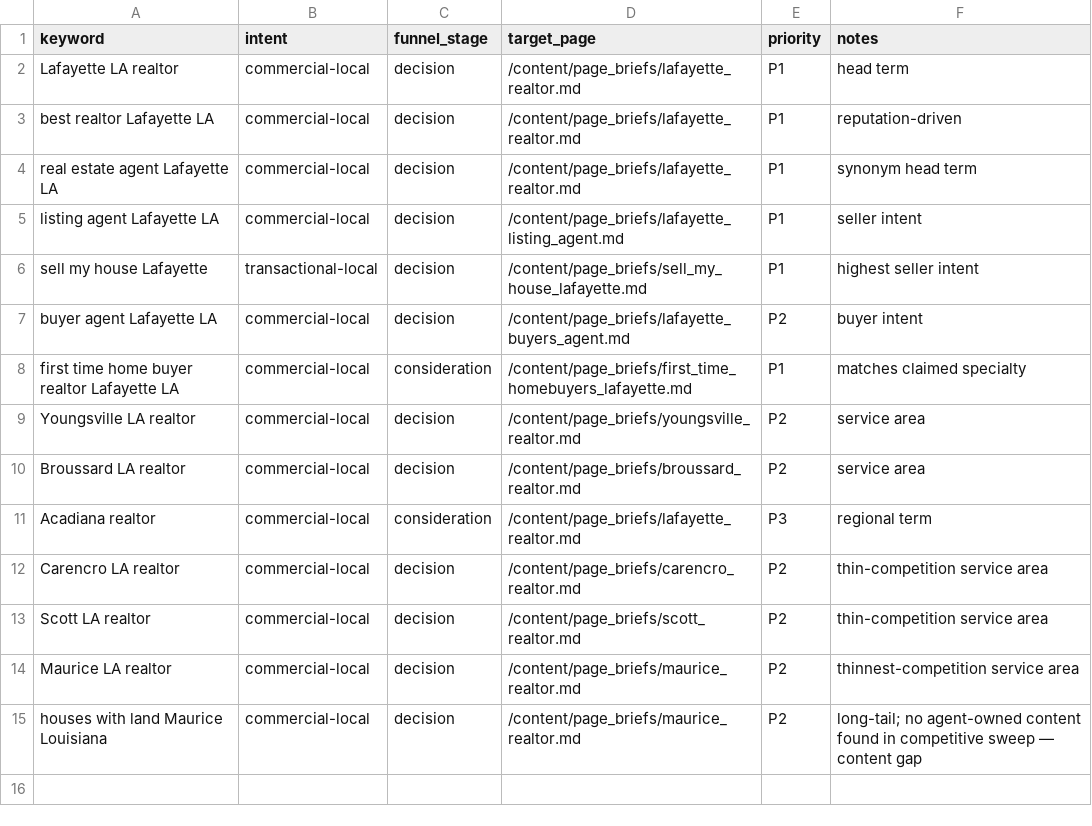
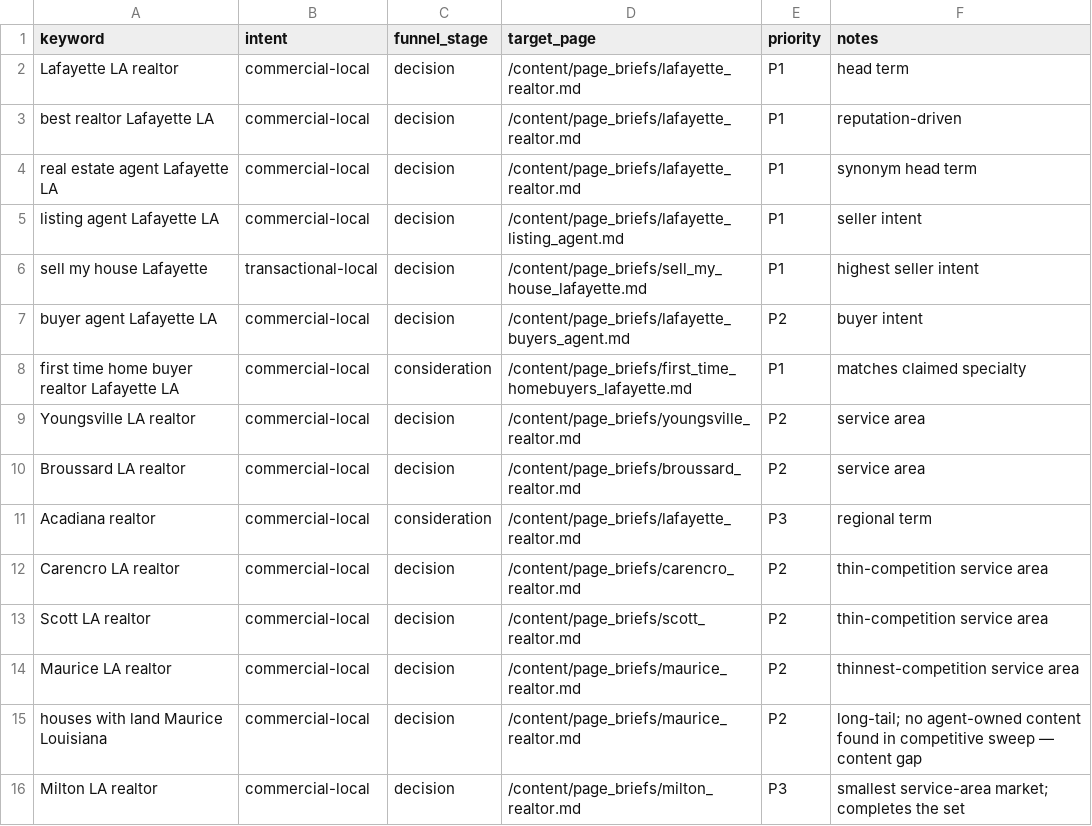
Before and after one commit to Departure7040/CarriesWebsite, a CSV file: data/keyword_intent_map.csv, drawn as a sheet.

```diff
--- a/data/keyword_intent_map.csv
+++ b/data/keyword_intent_map.csv
@@ -15 +15,2 @@ Maurice LA realtor,commercial-local,decision,/content/page_briefs/maurice_realto
 houses with land Maurice Louisiana,commercial-local,decision,/content/page_briefs/maurice_realtor.md,P2,long-tail; no agent-owned content found in competitive sweep — content gap
+"Milton LA realtor",commercial-local,decision,/content/page_briefs/milton_realtor.md,P3,"smallest service-area market; completes the set"
```
Also changed, not shown: 18 other files.
